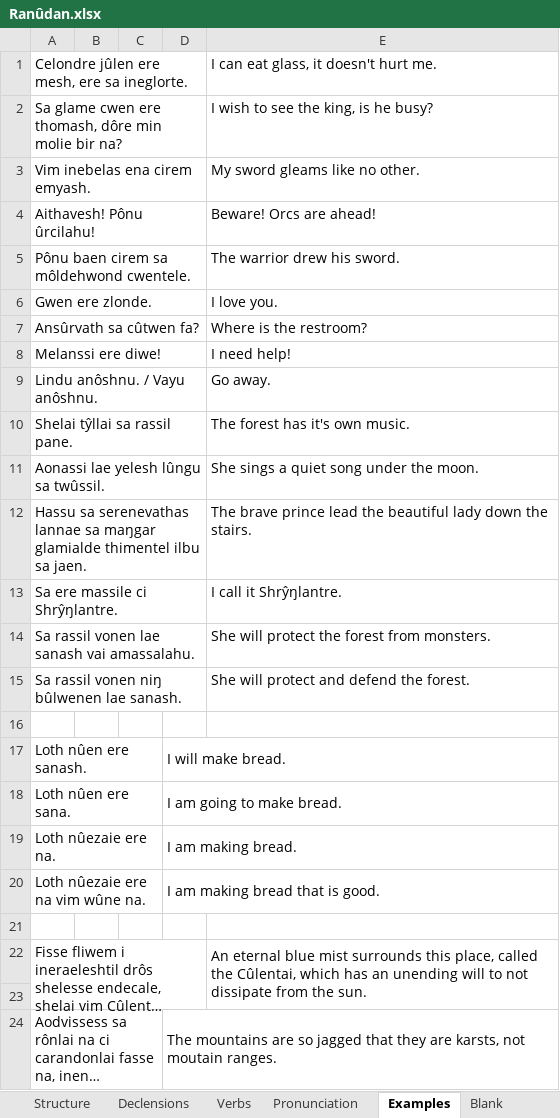
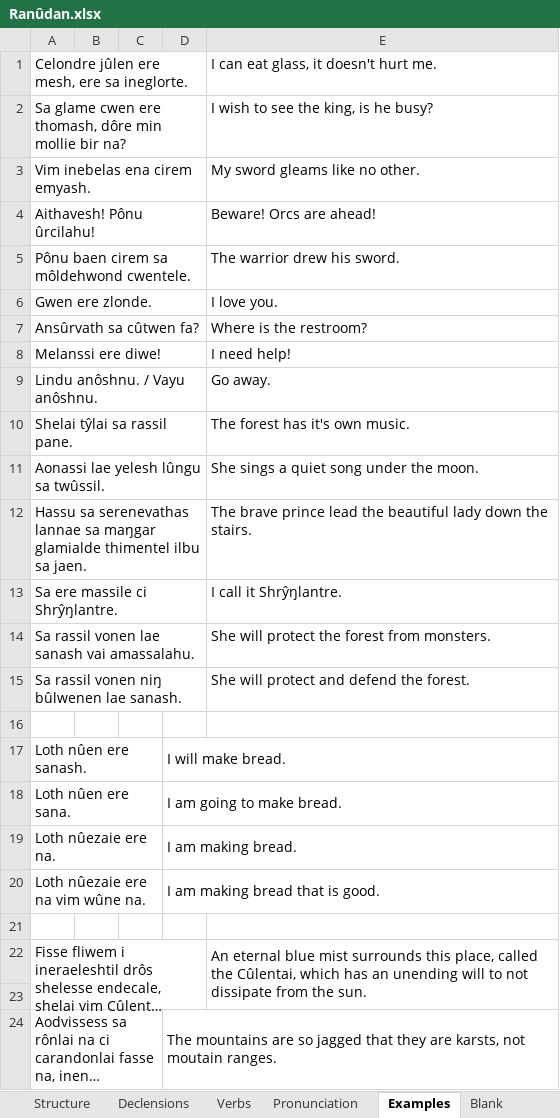
Before and after one commit to Oneo64/Aldraheimr, an Excel workbook: Literature/Languages/Ranûdan.xlsx, sheet Examples, drawn as a sheet; long unchanged cells end in …; values as stored, in another font and other column widths than the file's, no borders; charts and pictures not drawn; the diff names each change by its address in the sheet, - before the commit and + after, or states it on an @@ line.

```diff
--- a/Literature/Languages/Ranûdan.xlsx (sheet Examples)
+++ b/Literature/Languages/Ranûdan.xlsx (sheet Examples)
-A2: …dôre min molie bir na?
+A2: …dôre min mollie bir na?
-A10: Shelai tŷllai sa rassil pane.
+A10: Shelai tŷlai sa rassil pane.
```
Also changed, not shown: sheet Lexicon, sheet Pronunciation.
